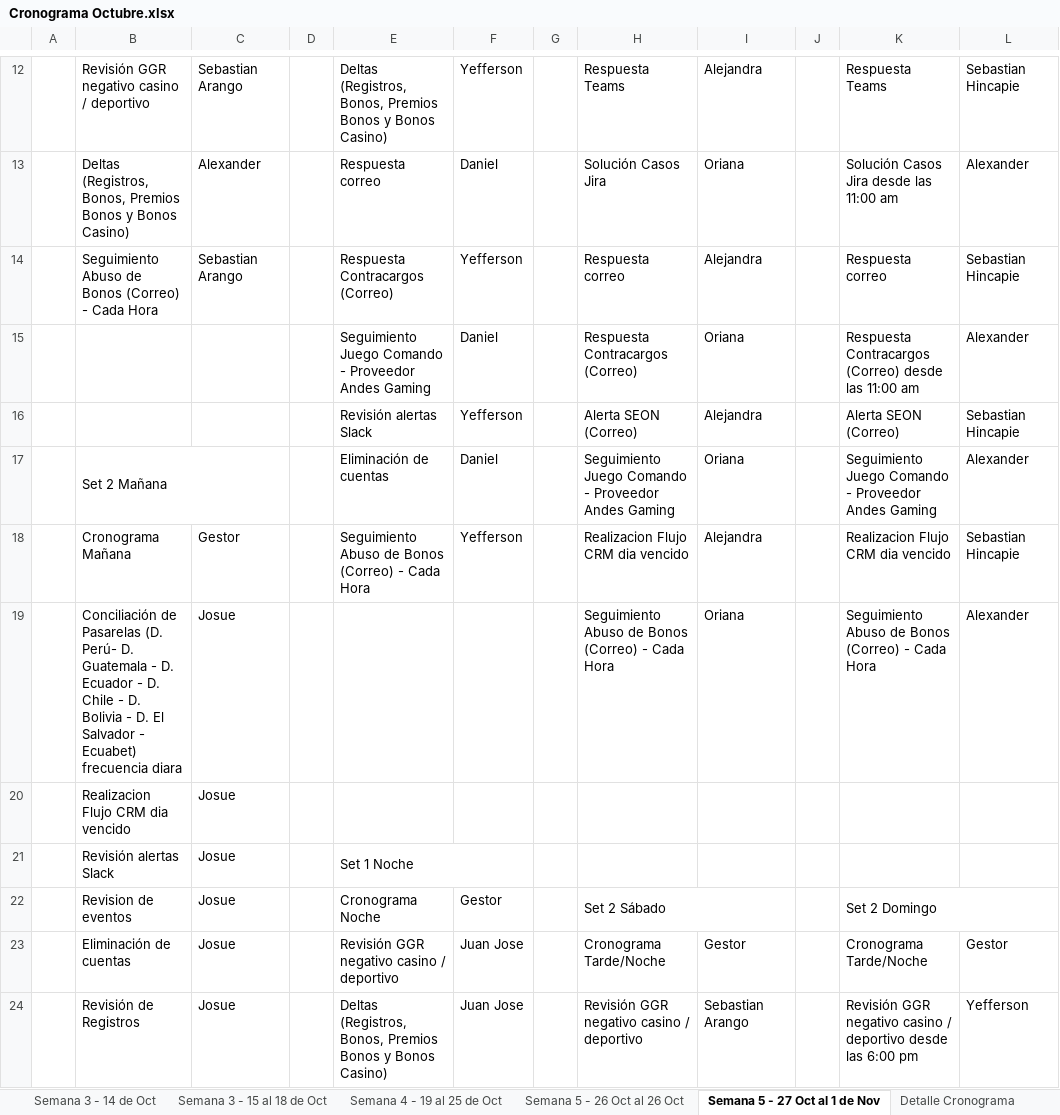
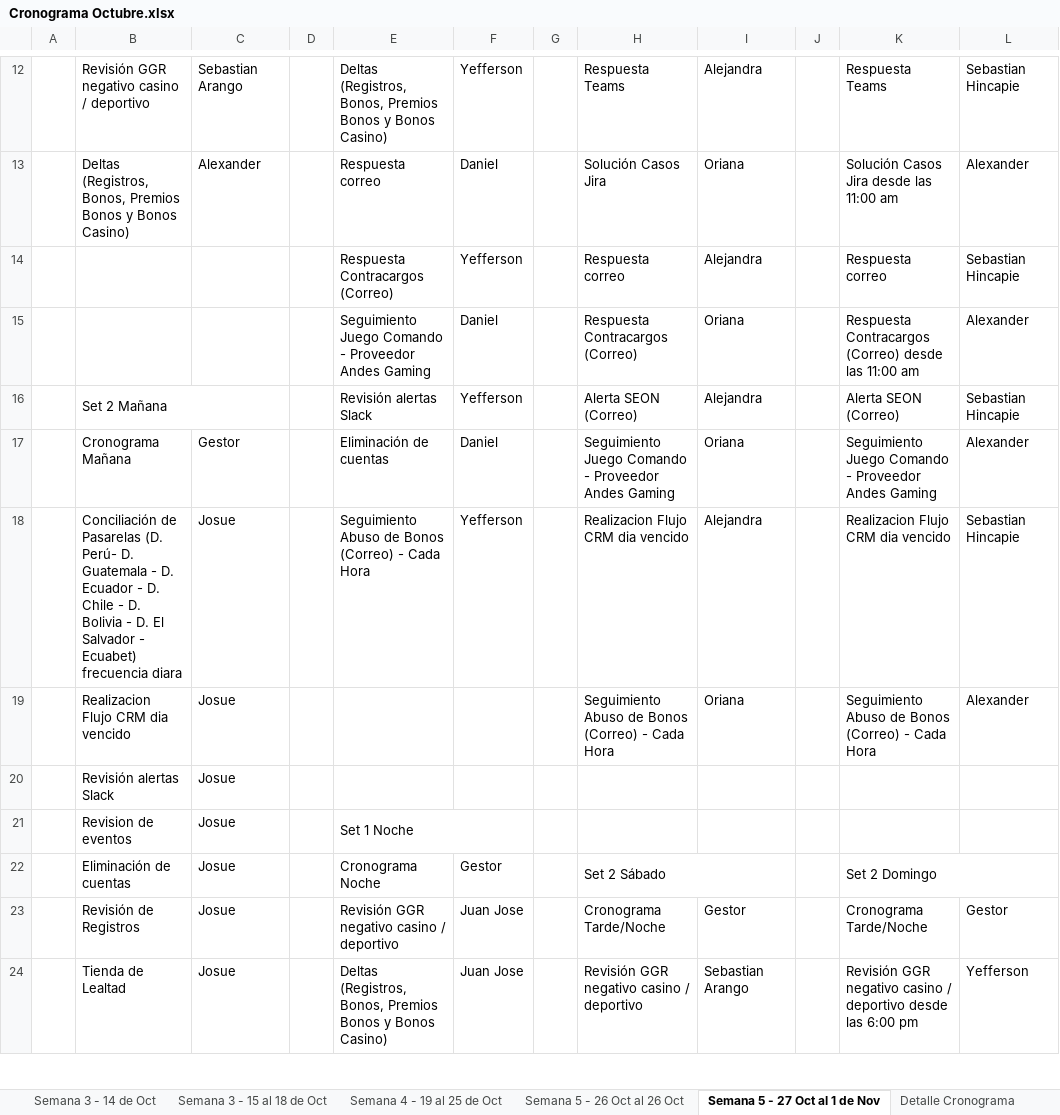
Before and after one commit to VirtualSoft026/riesgovirtualsoft, an Excel workbook: Cronograma de Tareas/Cronograma Octubre.xlsx, sheet Semana 5 - 27 Oct al 1 de Nov, drawn as a sheet; only a part is shown, gaps mark what is left out; values as stored, in another font and other column widths than the file's, no cell formats; conditional formats not drawn; removed rows and columns are numbered as before the commit, all else as after; the diff covers the shown part only; the diff names each change by its address in the sheet, - before the commit and + after, or states it on an @@ line.

Commit message:
Add files via upload

```diff
--- a/Cronograma de Tareas/Cronograma Octubre.xlsx (sheet Semana 5 - 27 Oct al 1 de Nov)
+++ b/Cronograma de Tareas/Cronograma Octubre.xlsx (sheet Semana 5 - 27 Oct al 1 de Nov)
-B14: Seguimiento Abuso de Bonos (Correo) - Cada Hora
+B14: (empty)
-C14: Sebastian Arango
+C14: (empty)
-B16: (empty)
+B16: Set 2 Mañana
+B16:C16 merged
-B17: Set 2 Mañana
+B17: Cronograma Mañana
-B17:C17 merged
-C17: (empty)
+C17: Gestor
-B18: Cronograma Mañana
+B18: Conciliación de Pasarelas (D. Perú- D. Guatemala - D. Ecuador - D. Chile - D. Bolivia - D. El Salvador - Ecuabet) frecuencia diara
-C18: Gestor
+C18: Josue
-B19: Conciliación de Pasarelas (D. Perú- D. Guatemala - D. Ecuador - D. Chile - D. Bolivia - D. El Salvador - Ecuabet) frecuencia diara
+B19: Realizacion Flujo CRM dia vencido
-B20: Realizacion Flujo CRM dia vencido
+B20: Revisión alertas Slack
-B21: Revisión alertas Slack
+B21: Revision de eventos
-B22: Revision de eventos
+B22: Eliminación de cuentas
-B23: Eliminación de cuentas
+B23: Revisión de Registros
-B24: Revisión de Registros
+B24: Tienda de Lealtad
```
Also changed, not shown: 1 added row, 24 edited cells and merged cells elsewhere in this sheet, cell formats.
